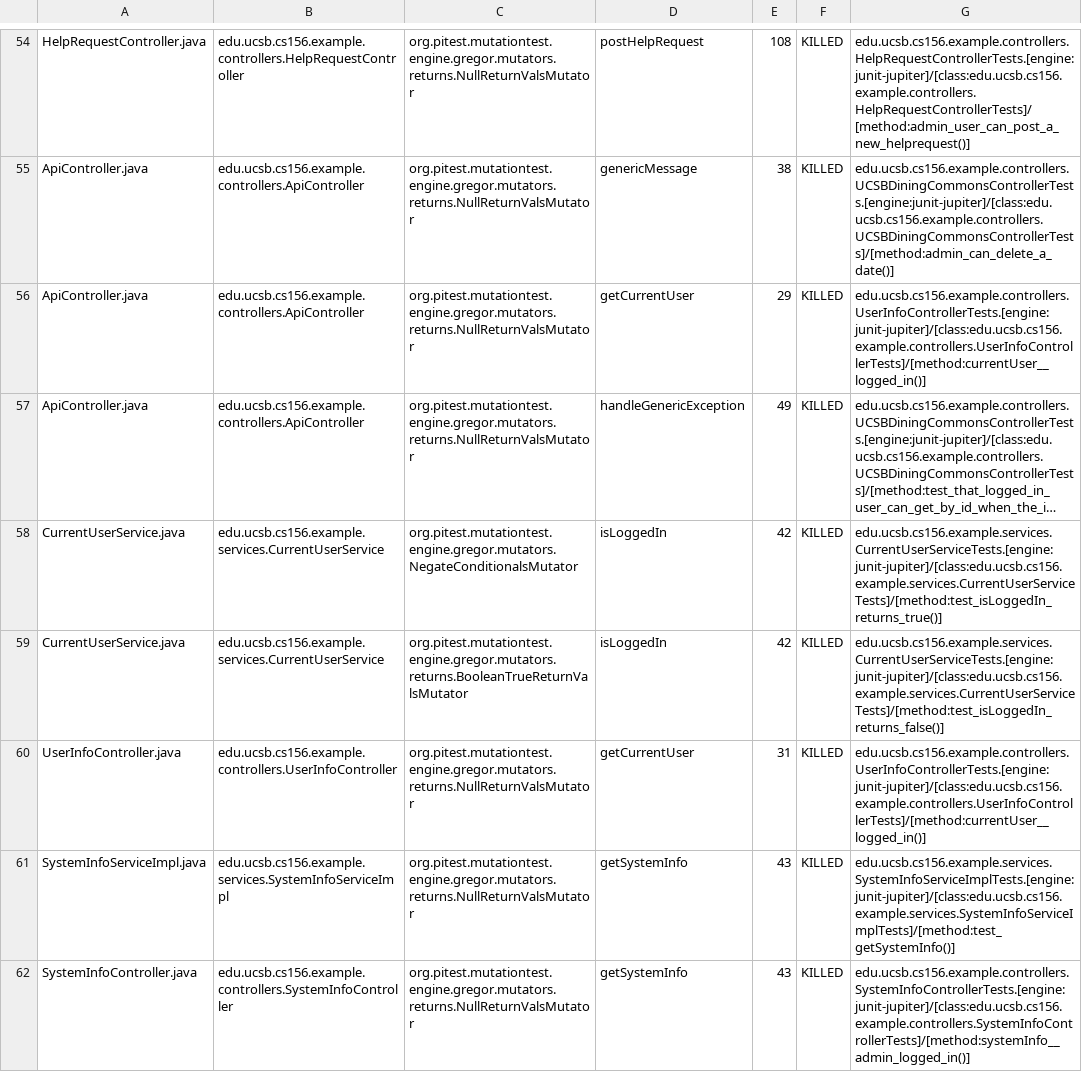
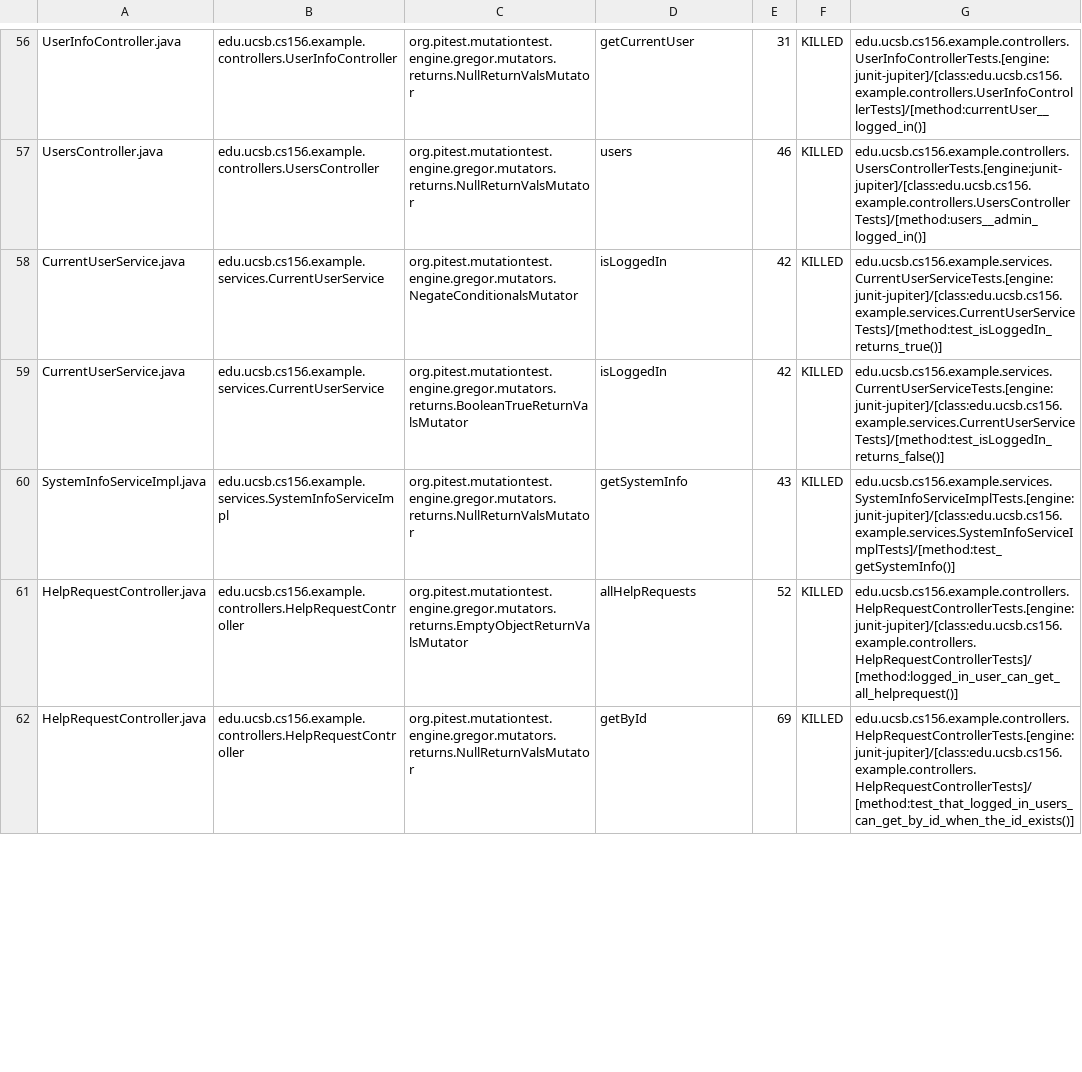
Before and after one commit to ucsb-cs156-f24/team01-f24-15, a CSV file: prs/48/pitest/mutations.csv, drawn as a sheet; only a part is shown, gaps mark what is left out; long unchanged cells end in …; removed rows and columns are numbered as before the commit, all else as after; the diff covers the shown part only; the diff names each change by its address in the sheet, - before the commit and + after, or states it on an @@ line.

Commit message:
Deploying to gh-pages from @ ucsb-cs156-f24/team01-f24-15@497a0b7bf034a809c42e0706c1c6590bda3ac13a 🚀

```diff
--- a/prs/48/pitest/mutations.csv
+++ b/prs/48/pitest/mutations.csv
-A56: HelpRequestController.java
+A56: UserInfoController.java
-B56: edu.ucsb.cs156.example.controllers.HelpRequestController
+B56: edu.ucsb.cs156.example.controllers.UserInfoController
-D56: postHelpRequest
+D56: getCurrentUser
-E56: 108
+E56: 31
-G56: edu.ucsb.cs156.example.controllers.HelpRequestControllerTests.[engine:junit-jupiter]/[class:edu.ucsb.cs156.example.controllers.HelpRequestControllerTests]/[method:admin_user_can_post_a_new_helprequest()]
+G56: edu.ucsb.cs156.example.controllers.UserInfoControllerTests.[engine:junit-jupiter]/[class:edu.ucsb.cs156.example.controllers.UserInfoControllerTests]/[method:currentUser__logged_in()]
-A57: ApiController.java
+A57: UsersController.java
-B57: edu.ucsb.cs156.example.controllers.ApiController
+B57: edu.ucsb.cs156.example.controllers.UsersController
-D57: genericMessage
+D57: users
-E57: 38
+E57: 46
-G57: edu.ucsb.cs156.example.controllers.UCSBDiningCommonsControllerTests.[engine:junit-jupiter]/[class:edu.ucsb.cs156.example.controllers.UCSBDiningCommonsControllerTests]/[method:admin_can_delete_a_date()]
+G57: edu.ucsb.cs156.example.controllers.UsersControllerTests.[engine:junit-jupiter]/[class:edu.ucsb.cs156.example.controllers.UsersControllerTests]/[method:users__admin_logged_in()]
@@ row 56 moved to row 2: ApiController.java @@
@@ row 57 moved to row 3: ApiController.java @@
-row 60: UserInfoController.java | edu.ucsb.cs156.example.controllers.UserInfoController | org.pitest.mutationtest.engine.gregor.mutators.returns.NullReturnValsMutator | getCurrentUser | 31 | KILLED | edu.ucsb.cs156.example.controllers.UserInfoControllerTests.[engine:junit-jupiter]/[class:edu.ucsb.cs156.example.controllers.UserInfoControllerTests]/[method:currentUser__logged_in()]
+row 61: HelpRequestController.java | edu.ucsb.cs156.example.controllers.HelpRequestController | org.pitest.mutationtest.engine.gregor.mutators.returns.EmptyObjectReturnValsMutator | allHelpRequests | 52 | KILLED | edu.ucsb.cs156.example.controllers.HelpRequestControllerTests.[engine:junit-jupiter]/[class:edu.ucsb.cs156.example.controllers.HelpRequestControllerTests]/[method:logged_in_user_can_get_all_helprequest()]
-A62: SystemInfoController.java
+A62: HelpRequestController.java
-B62: edu.ucsb.cs156.example.controllers.SystemInfoController
+B62: edu.ucsb.cs156.example.controllers.HelpRequestController
-D62: getSystemInfo
+D62: getById
-E62: 43
+E62: 69
-G62: edu.ucsb.cs156.example.controllers.SystemInfoControllerTests.[engine:junit-jupiter]/[class:edu.ucsb.cs156.example.controllers.SystemInfoControllerTests]/[method:systemInfo__admin_logged_in()]
+G62: edu.ucsb.cs156.example.controllers.HelpRequestControllerTests.[engine:junit-jupiter]/[class:edu.ucsb.cs156.example.controllers.HelpRequestControllerTests]/[method:test_that_logged_in_users_can_get_by_id_when_the_id_exists()]
```
Also changed, not shown: 11 added rows, 3 removed rows, 29 moved rows and 5 edited cells elsewhere in this file, 14 other files.
